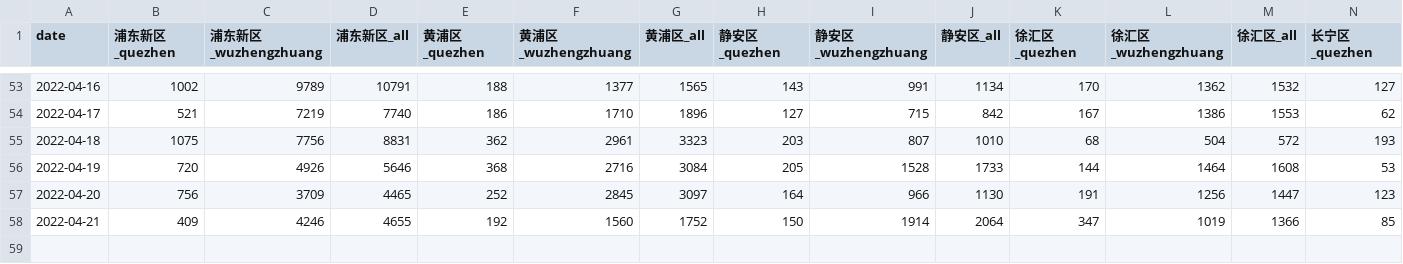
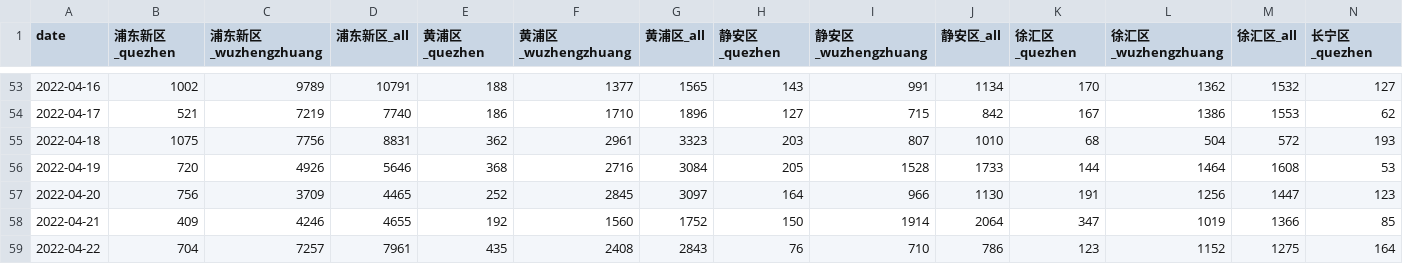
Before and after one commit to qhduan/sh-cov, a CSV file: 各区确诊明细.csv, drawn as a sheet; only a part is shown, gaps mark what is left out; rows hold the shown columns only; the diff names each change by its address in the sheet, - before the commit and + after, or states it on an @@ line.

Commit message:
update data

```diff
--- a/各区确诊明细.csv
+++ b/各区确诊明细.csv
+row 59: 2022-04-22 | 704 | 7257 | 7961 | 435 | 2408 | 2843 | 76 | 710 | 786 | 123 | 1152 | 1275 | 164
```
Also changed, not shown: 所有感染者.csv, 无症状感染者.csv, 51 other files.
